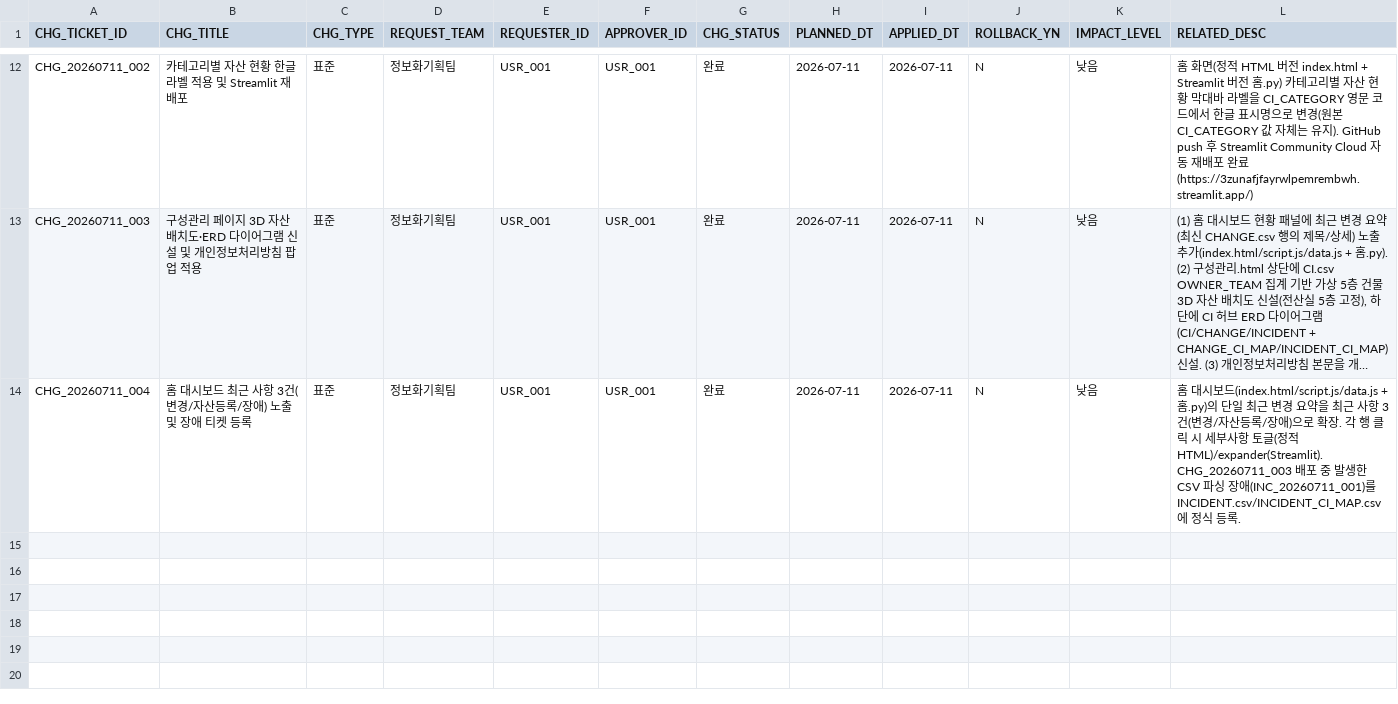
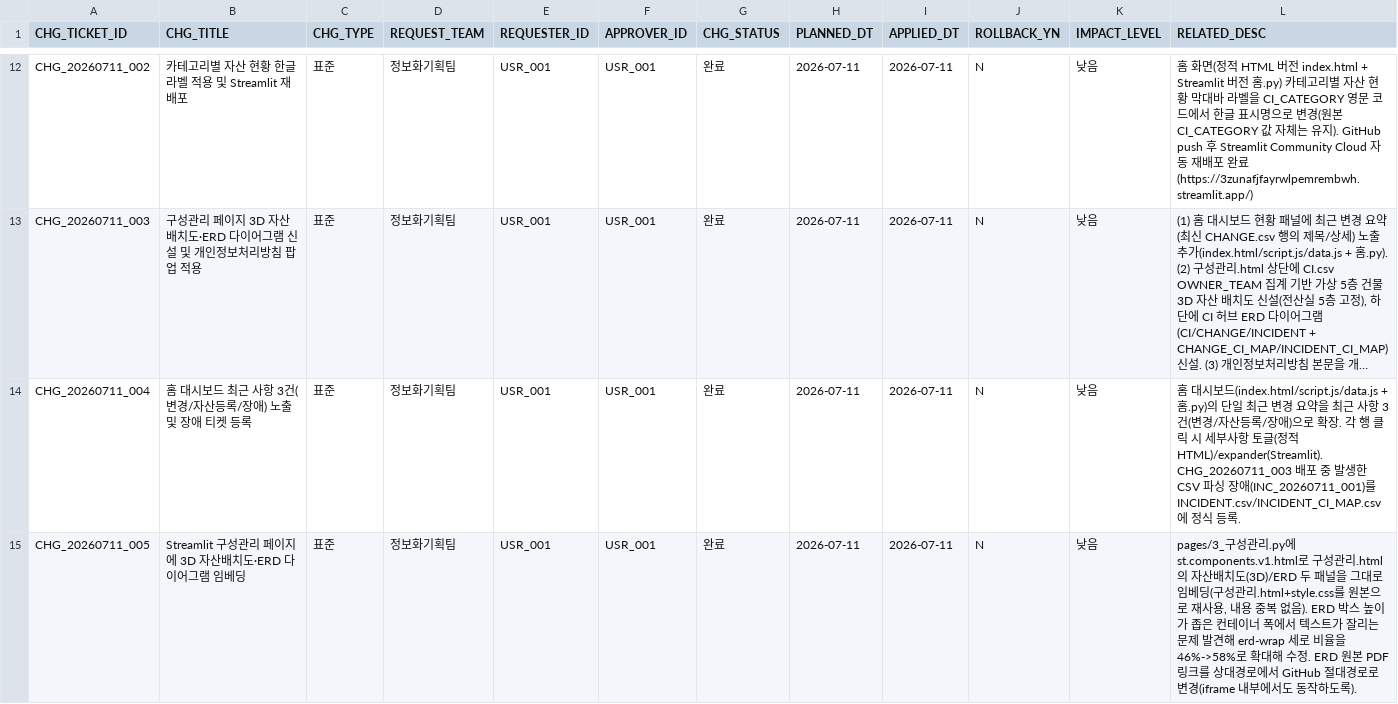
Before and after one commit to hudsonkim77/wiki, a CSV file: 1_변경관리/CHANGE.csv, drawn as a sheet; only a part is shown, gaps mark what is left out; long unchanged cells end in …; the diff names each change by its address in the sheet, - before the commit and + after, or states it on an @@ line.

Commit message:
Streamlit 구성관리 페이지에 3D 자산배치도·ERD 다이어그램 임베딩
- pages/3_구성관리.py를 placeholder에서 구성관리.html의 두 시각 자료 임베딩(st.components.v1.html)으로 교체
- 구성관리.html/style.css를 실행 시점에 읽어와 재사용 — 정적/Streamlit 두 버전이 어긋나지 않도록 원본 단일화
- 로컬 streamlit run으로 실제 렌더링 확인 중 ERD 박스 텍스트 잘림 발견 → erd-wrap 세로 비율 확대로 수정
- ERD PDF 링크를 상대경로에서 GitHub 절대경로로 변경(iframe 안에서도 열리도록)
- CHG_20260711_005 등록, CFG_WEB_022 CHANGE_REF 갱신

```diff
--- a/1_변경관리/CHANGE.csv
+++ b/1_변경관리/CHANGE.csv
+row 15: CHG_20260711_005 | Streamlit 구성관리 페이지에 3D 자산배치도·ERD 다이어그램 임베딩 | 표준 | 정보화기획팀 | USR_001 | USR_001 | 완료 | 2026-07-11 | 2026-07-11 | N | 낮음 | pages/3_구성관리.py에 st.components.v1.html로 구성관리.html의 자산배치도(3D)/ERD 두 패널을 그대로 임베딩(구성관리.html+style.css를 원본으로 재사용, 내용 중복 없음). ERD 박스 높이가 좁은 컨테이너 폭에서 텍스트가 잘리는 문제 발견해 erd-wrap 세로 비율을 46%->58%로 확대해 수정. ERD 원본 PDF 링크를 상대경로에서 GitHub 절대경로로 변경(iframe 내부에서도 동작하도록).
```
Also changed, not shown: 3_구성관리/CI.csv, 6 other files.
